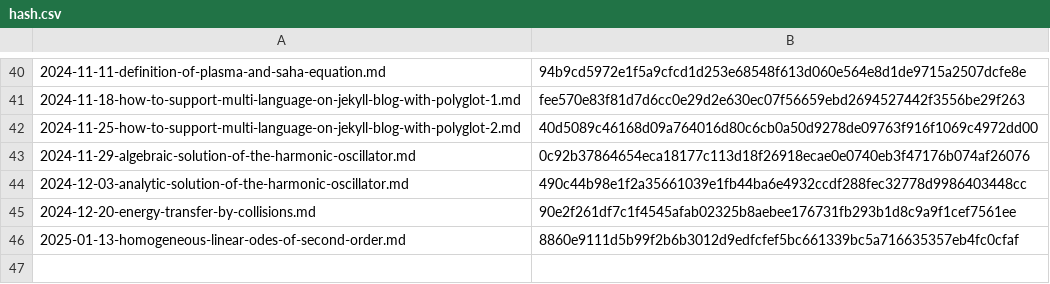
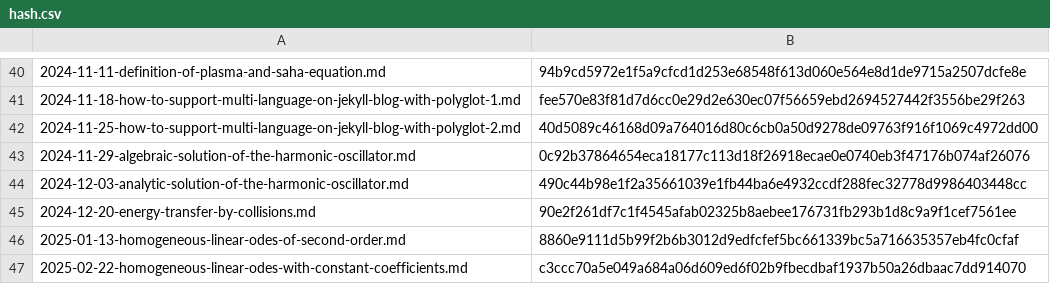
Before and after one commit to yunseo-kim/yunseo-kim.github.io, a CSV file: tools/hash.csv, drawn as a sheet; only a part is shown, gaps mark what is left out.

Commit message:
Create homogeneous-linear-odes-with-constant-coefficients.md

```diff
--- a/tools/hash.csv
+++ b/tools/hash.csv
@@ -46 +46,2 @@
 2025-01-13-homogeneous-linear-odes-of-second-order.md,8860e9111d5b99f2b6b3012d9edfcfef5bc661339bc5a716635357eb4fc0cfaf
+2025-02-22-homogeneous-linear-odes-with-constant-coefficients.md,c3ccc70a5e049a684a06d609ed6f02b9fbecdbaf1937b50a26dbaac7dd914070
```
Also changed, not shown: 8 other files.
